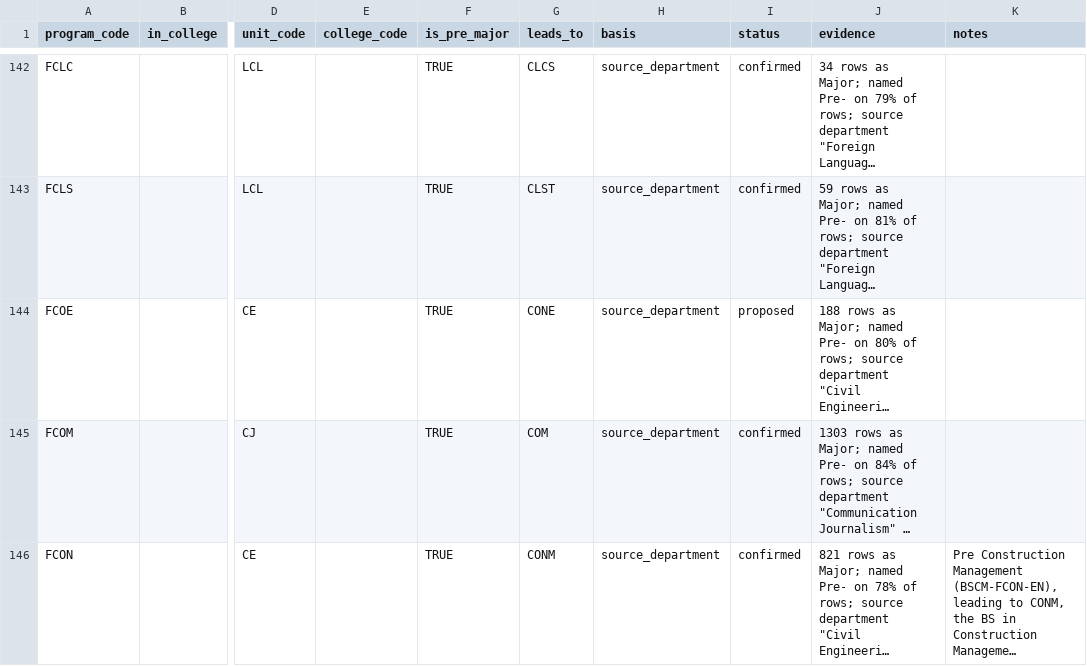
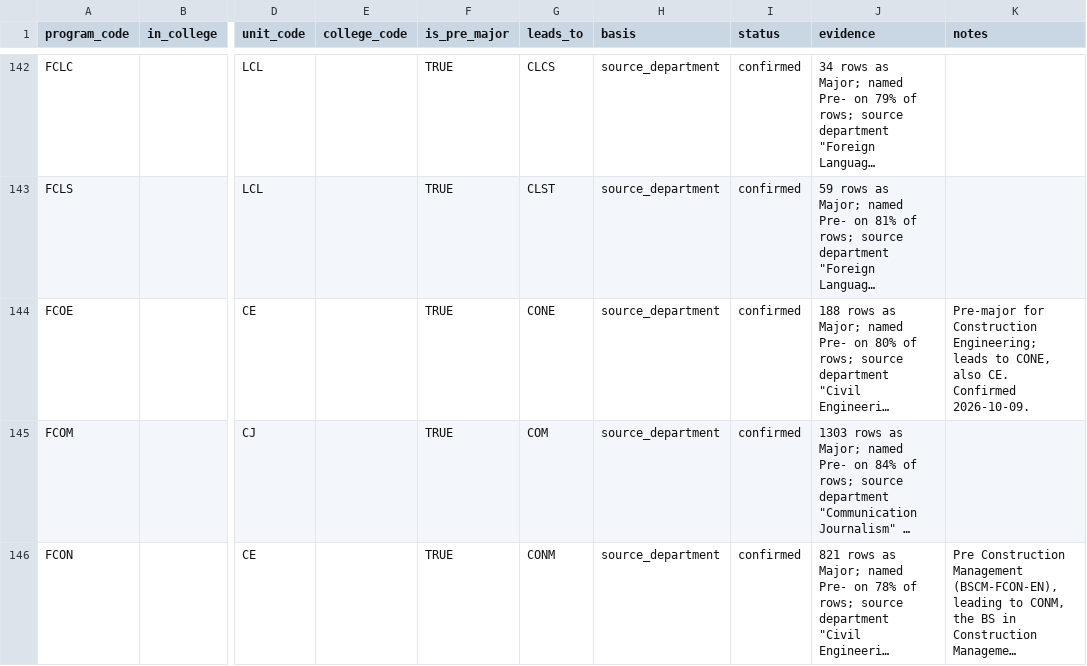
Before and after one commit to cedar-collective/cedar, a CSV file: institution/unm/programs.csv, drawn as a sheet; only a part is shown, gaps mark what is left out; long unchanged cells end in …; the diff names each change by its address in the sheet, - before the commit and + after, or states it on an @@ line.

```diff
--- a/institution/unm/programs.csv
+++ b/institution/unm/programs.csv
-I144 (status): proposed
+I144 (status): confirmed
-K144 (notes): (empty)
+K144 (notes): Pre-major for Construction Engineering; leads to CONE, also CE. Confirmed 2026-10-09.
```
